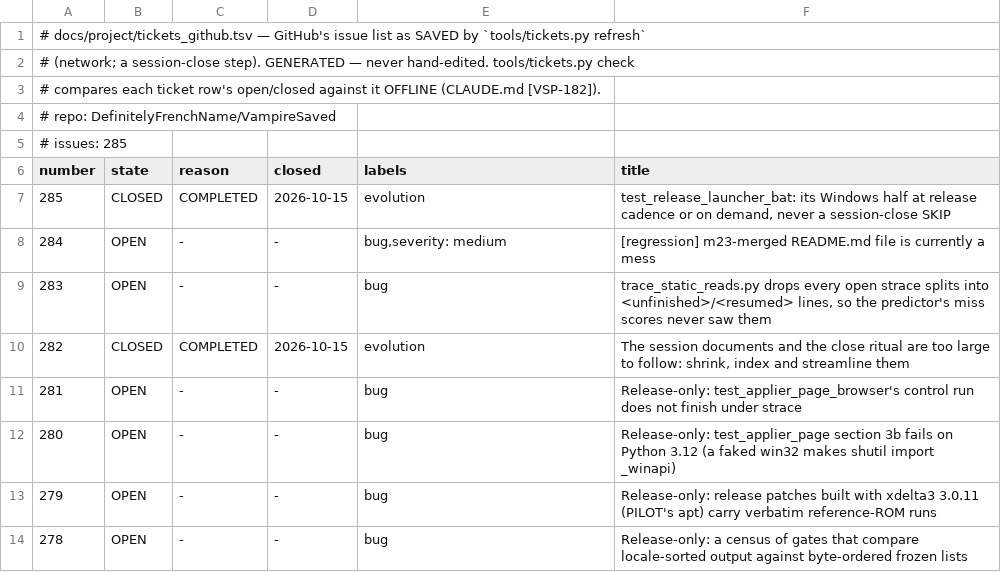
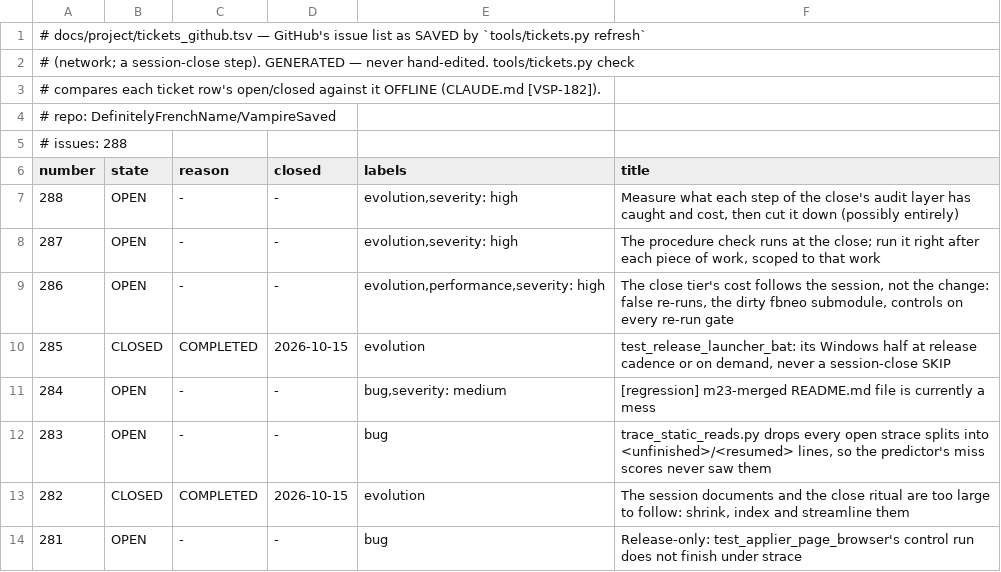
Before and after one commit to DefinitelyFrenchName/VampireSaved, a TSV file: docs/project/tickets_github.tsv, drawn as a sheet; only a part is shown; the shorter side is filled out with more unchanged rows.

```diff
--- a/docs/project/tickets_github.tsv
+++ b/docs/project/tickets_github.tsv
@@ -4,4 +4,7 @@
 # repo: DefinitelyFrenchName/VampireSaved
-# issues: 285
+# issues: 288
 number	state	reason	closed	labels	title
+288	OPEN	-	-	evolution,severity: high	Measure what each step of the close's audit layer has caught and cost, then cut it down (possibly entirely)
+287	OPEN	-	-	evolution,severity: high	The procedure check runs at the close; run it right after each piece of work, scoped to that work
+286	OPEN	-	-	evolution,performance,severity: high	The close tier's cost follows the session, not the change: false re-runs, the dirty fbneo submodule, controls on every re-run gate
 285	CLOSED	COMPLETED	2026-10-15	evolution	test_release_launcher_bat: its Windows half at release cadence or on demand, never a session-close SKIP
```
Also changed, not shown: docs/project/tickets.tsv, 7 other files.
